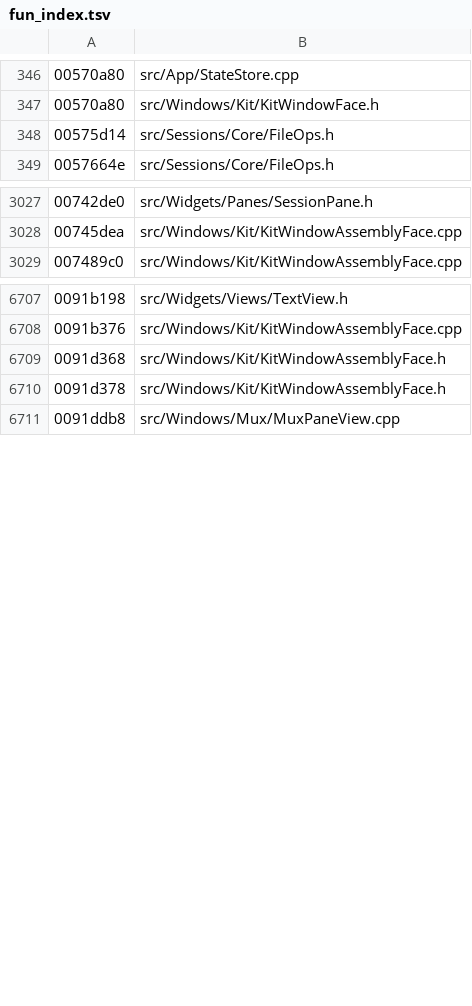
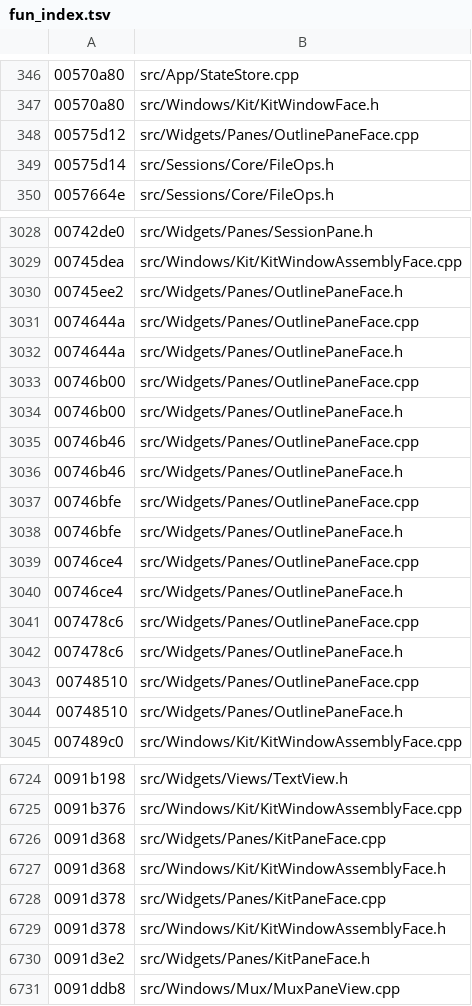
Before and after one commit to iotxfoundry/WindTerm, a TSV file: tools/re/data/fun_index.tsv, drawn as a sheet; only a part is shown, gaps mark what is left out; the diff covers the shown part only.

Commit message:
面板族:KitPane 基类 + OutlinePane 整类(10 槽真名落地)
**本批靠 QMetaObject 的 superdata 把继承关系一次钉死**(不再靠猜):
  OutlinePane.superdata = 0x011ab900 = KitPane
  SearchPane .superdata = 0x011ab900 = KitPane
  ⇒ 二者都是 **KitPane 直接派生**,不是彼此派生。
配套纠正两处语料名错位:
  · 名为 KitPane_dtor(0x00909b3c,66B)的实为 **ExplorerPane::qt_metacast**
  · 名为 OutlinePane_h91d424(93B)的实为 **KitPane::qt_metacall**

1. KitPaneFace(src/Widgets/Panes/,QWidget 直接派生)
   QMetaObject 0x011ab900:methods=2 **signals=2** props=0 superdata=0
   信号 #0 hideRequest()(#1 focusViewRequest())—— 串表实读;
   发射器 0x0091d368 / 0x0091d378(idx 0 / 1)。
   字段 +0x50 引用计数件 / +0x70 intrusive 计数件(两子类 dtor 实读)。

2. OutlinePaneFace(KitPane 派生)
   QMetaObject 0x011a6140:methods=10 **signals=0**
   十条槽的**真名从串表读出**,与槽分发 0x0090ae9a 的 switch 0..9 一一对应:
     0 UpdateKitView      1 TryShowOutlineTree   2 copy
     3 copyOutput         4 copyToTerminal       5 execute
     6 executeRepeatedly  7 gotoSymbol           8 hasSelection
     9 preview
   dtor 0x0090b020(244B) 逐句转写:+0x70 intrusive 计数两跳释放
   (vtable+0x10 析构 / +0xc 弱计数 / vtable+0x18 释放器,与
   std::_Sp_counted_base 同形)+ +0x50 归零 operator_delete。
   case 2/3/4 共用的出参搬运(joined_r0x0090af7a)已在注释里记明。

槽体内部调用(0x0074xxxx 区)按 §5 锚入口,未开批。

账面:真实现 654 → 663。

```diff
--- a/tools/re/data/fun_index.tsv
+++ b/tools/re/data/fun_index.tsv
@@ -347,2 +347,3 @@
 00570a80	src/Windows/Kit/KitWindowFace.h
+00575d12	src/Widgets/Panes/OutlinePaneFace.cpp
 00575d14	src/Sessions/Core/FileOps.h
@@ -3028,2 +3029,17 @@
 00745dea	src/Windows/Kit/KitWindowAssemblyFace.cpp
+00745ee2	src/Widgets/Panes/OutlinePaneFace.h
+0074644a	src/Widgets/Panes/OutlinePaneFace.cpp
+0074644a	src/Widgets/Panes/OutlinePaneFace.h
+00746b00	src/Widgets/Panes/OutlinePaneFace.cpp
+00746b00	src/Widgets/Panes/OutlinePaneFace.h
+00746b46	src/Widgets/Panes/OutlinePaneFace.cpp
+00746b46	src/Widgets/Panes/OutlinePaneFace.h
+00746bfe	src/Widgets/Panes/OutlinePaneFace.cpp
+00746bfe	src/Widgets/Panes/OutlinePaneFace.h
+00746ce4	src/Widgets/Panes/OutlinePaneFace.cpp
+00746ce4	src/Widgets/Panes/OutlinePaneFace.h
+007478c6	src/Widgets/Panes/OutlinePaneFace.cpp
+007478c6	src/Widgets/Panes/OutlinePaneFace.h
+00748510	src/Widgets/Panes/OutlinePaneFace.cpp
+00748510	src/Widgets/Panes/OutlinePaneFace.h
 007489c0	src/Windows/Kit/KitWindowAssemblyFace.cpp
@@ -6708,4 +6725,7 @@
 0091b376	src/Windows/Kit/KitWindowAssemblyFace.cpp
+0091d368	src/Widgets/Panes/KitPaneFace.cpp
 0091d368	src/Windows/Kit/KitWindowAssemblyFace.h
+0091d378	src/Widgets/Panes/KitPaneFace.cpp
 0091d378	src/Windows/Kit/KitWindowAssemblyFace.h
+0091d3e2	src/Widgets/Panes/KitPaneFace.h
 0091ddb8	src/Windows/Mux/MuxPaneView.cpp
```
Also changed, not shown: 1 added row elsewhere in this file, 7 other files.
